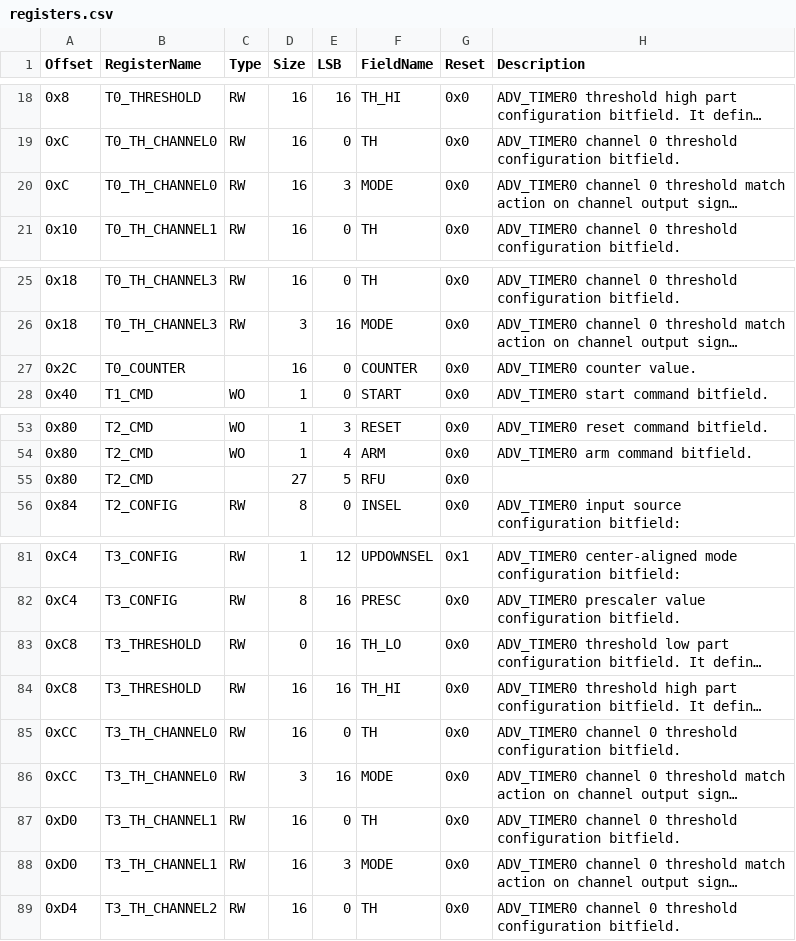
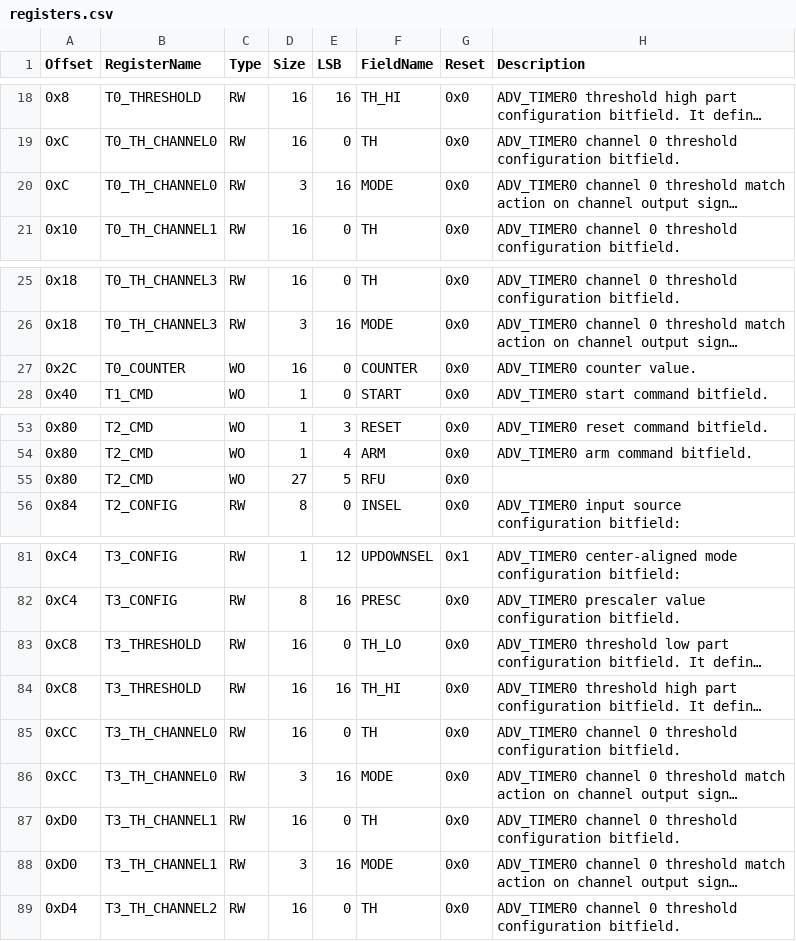
Before and after one commit to openhwgroup/core-v-mcu-uvm, a CSV file: dv/uvme_apb_adv_timer/bin/registers.csv, drawn as a sheet; only a part is shown, gaps mark what is left out; long unchanged cells end in …; the diff names each change by its address in the sheet, - before the commit and + after, or states it on an @@ line.

Commit message:
Updating register model

```diff
--- a/dv/uvme_apb_adv_timer/bin/registers.csv
+++ b/dv/uvme_apb_adv_timer/bin/registers.csv
-D20 (Size): 16
+D20 (Size): 3
-E20 (LSB): 3
+E20 (LSB): 16
-C27 (Type): (empty)
+C27 (Type): WO
-C55 (Type): (empty)
+C55 (Type): WO
-D83 (Size): 0
+D83 (Size): 16
-E83 (LSB): 16
+E83 (LSB): 0
-D88 (Size): 16
+D88 (Size): 3
-E88 (LSB): 3
+E88 (LSB): 16
```
Also changed, not shown: 5 other files.
